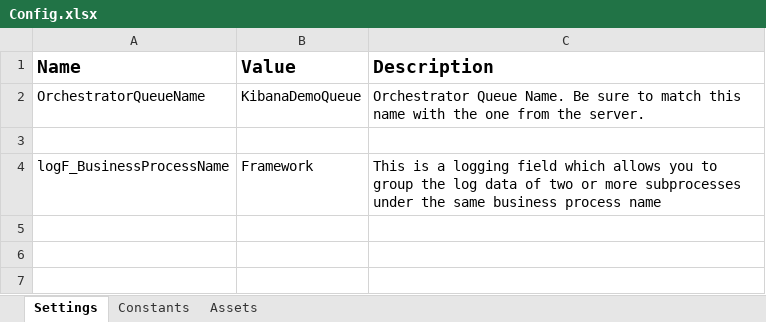
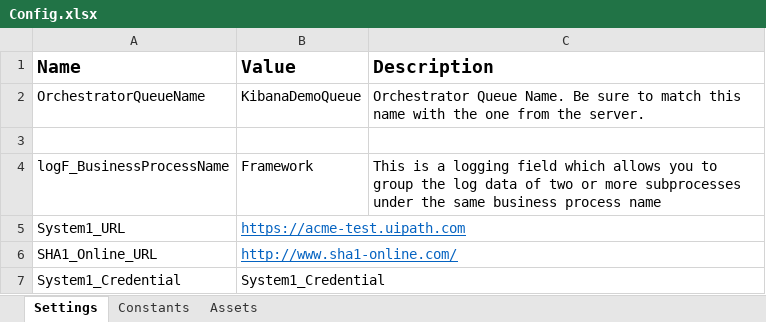
Before and after one commit to SamathaRamidi/Calculate-Client-Security-Hash, an Excel workbook: Calculate Client Security Hash/Data/Config.xlsx, sheet Settings, drawn as a sheet; values as stored, in another font and other column widths than the file's, no borders; charts and pictures not drawn; the diff names each change by its address in the sheet, - before the commit and + after, or states it on an @@ line.

Commit message:
acme system login workflow completed
The workflow will open a browser and use the credentials from the orchestrator queue to login to the acme system.

```diff
--- a/Calculate Client Security Hash/Data/Config.xlsx (sheet Settings)
+++ b/Calculate Client Security Hash/Data/Config.xlsx (sheet Settings)
+row 5: System1_URL | https://acme-test.uipath.com
+row 6: SHA1_Online_URL | http://www.sha1-online.com/
+row 7: System1_Credential | System1_Credential
```
Also changed, not shown: charts or pictures, 6 other files.
